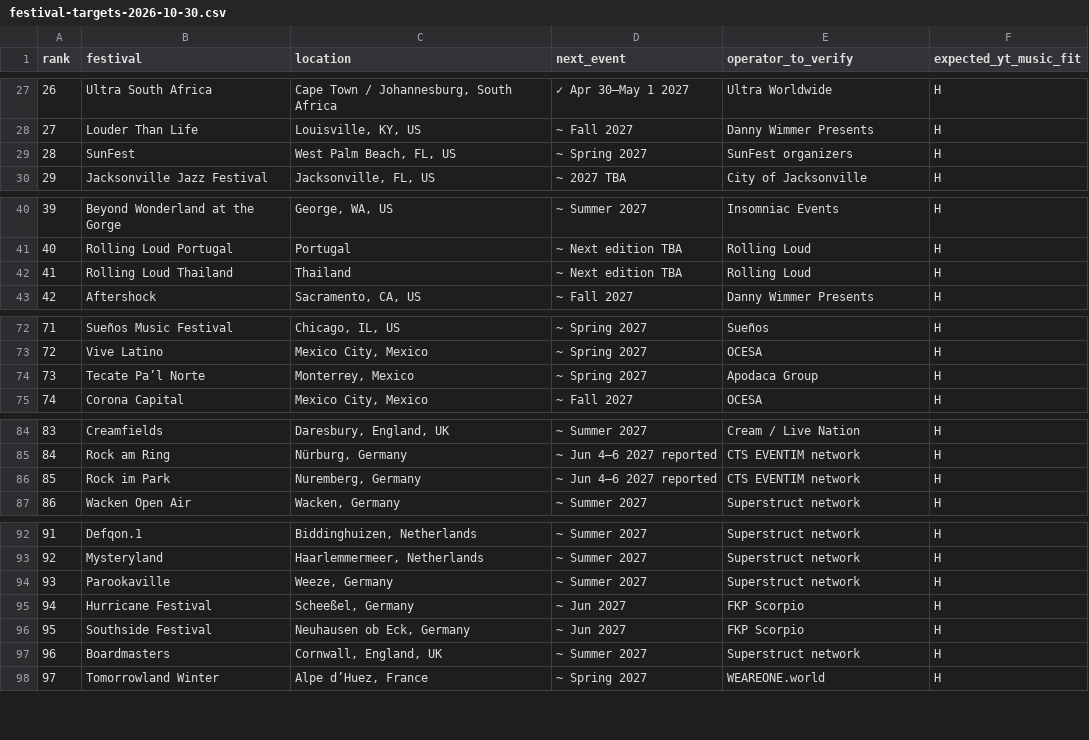
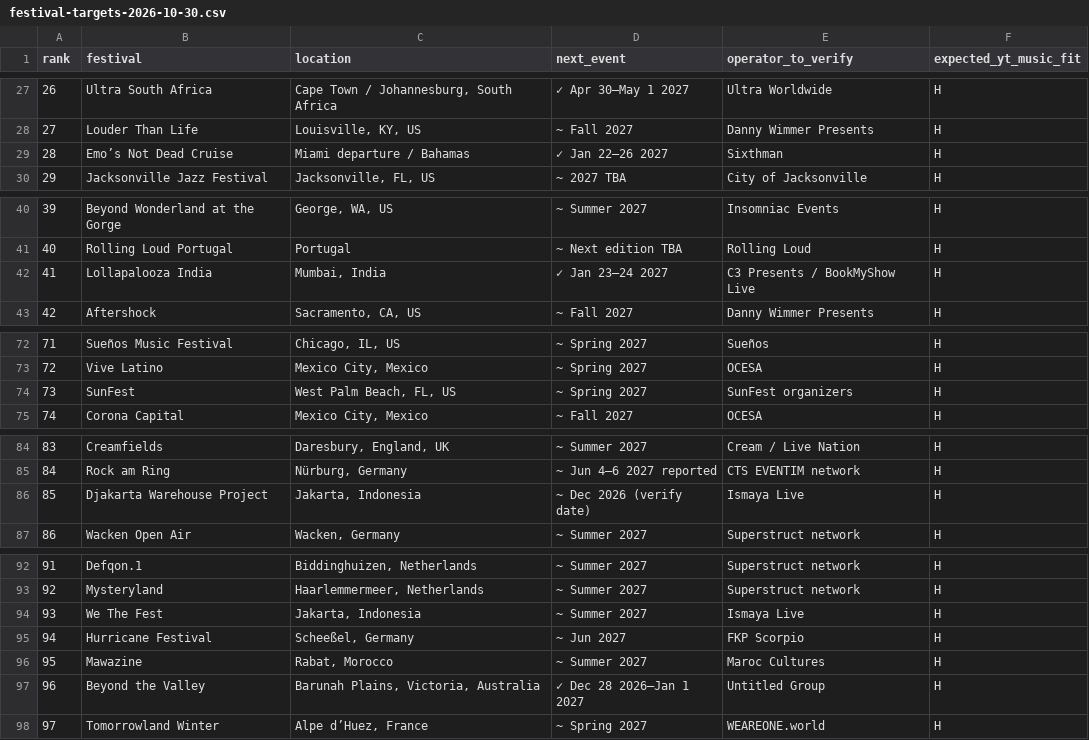
Before and after one commit to johnapaz/edc-listening-room, a CSV file: data/market-research/festival-targets-2026-10-30.csv, drawn as a sheet; only a part is shown, gaps mark what is left out.

Commit message:
data: include Asia Africa and Oceania candidates in ranked 100

```diff
--- a/data/market-research/festival-targets-2026-10-30.csv
+++ b/data/market-research/festival-targets-2026-10-30.csv
@@ -28,3 +28,3 @@
 "27","Louder Than Life","Louisville, KY, US","~ Fall 2027","Danny Wimmer Presents","H"
-"28","SunFest","West Palm Beach, FL, US","~ Spring 2027","SunFest organizers","H"
+"28","Emo’s Not Dead Cruise","Miami departure / Bahamas","✓ Jan 22–26 2027","Sixthman","H"
 "29","Jacksonville Jazz Festival","Jacksonville, FL, US","~ 2027 TBA","City of Jacksonville","H"
@@ -41,3 +41,3 @@
 "40","Rolling Loud Portugal","Portugal","~ Next edition TBA","Rolling Loud","H"
-"41","Rolling Loud Thailand","Thailand","~ Next edition TBA","Rolling Loud","H"
+"41","Lollapalooza India","Mumbai, India","✓ Jan 23–24 2027","C3 Presents / BookMyShow Live","H"
 "42","Aftershock","Sacramento, CA, US","~ Fall 2027","Danny Wimmer Presents","H"
@@ -73,3 +73,3 @@
 "72","Vive Latino","Mexico City, Mexico","~ Spring 2027","OCESA","H"
-"73","Tecate Pa’l Norte","Monterrey, Mexico","~ Spring 2027","Apodaca Group","H"
+"73","SunFest","West Palm Beach, FL, US","~ Spring 2027","SunFest organizers","H"
 "74","Corona Capital","Mexico City, Mexico","~ Fall 2027","OCESA","H"
@@ -85,3 +85,3 @@
 "84","Rock am Ring","Nürburg, Germany","~ Jun 4–6 2027 reported","CTS EVENTIM network","H"
-"85","Rock im Park","Nuremberg, Germany","~ Jun 4–6 2027 reported","CTS EVENTIM network","H"
+"85","Djakarta Warehouse Project","Jakarta, Indonesia","~ Dec 2026 (verify date)","Ismaya Live","H"
 "86","Wacken Open Air","Wacken, Germany","~ Summer 2027","Superstruct network","H"
@@ -93,6 +93,6 @@
 "92","Mysteryland","Haarlemmermeer, Netherlands","~ Summer 2027","Superstruct network","H"
-"93","Parookaville","Weeze, Germany","~ Summer 2027","Superstruct network","H"
+"93","We The Fest","Jakarta, Indonesia","~ Summer 2027","Ismaya Live","H"
 "94","Hurricane Festival","Scheeßel, Germany","~ Jun 2027","FKP Scorpio","H"
-"95","Southside Festival","Neuhausen ob Eck, Germany","~ Jun 2027","FKP Scorpio","H"
-"96","Boardmasters","Cornwall, England, UK","~ Summer 2027","Superstruct network","H"
+"95","Mawazine","Rabat, Morocco","~ Summer 2027","Maroc Cultures","H"
+"96","Beyond the Valley","Barunah Plains, Victoria, Australia","✓ Dec 28 2026–Jan 1 2027","Untitled Group","H"
 "97","Tomorrowland Winter","Alpe d’Huez, France","~ Spring 2027","WEAREONE.world","H"
```
